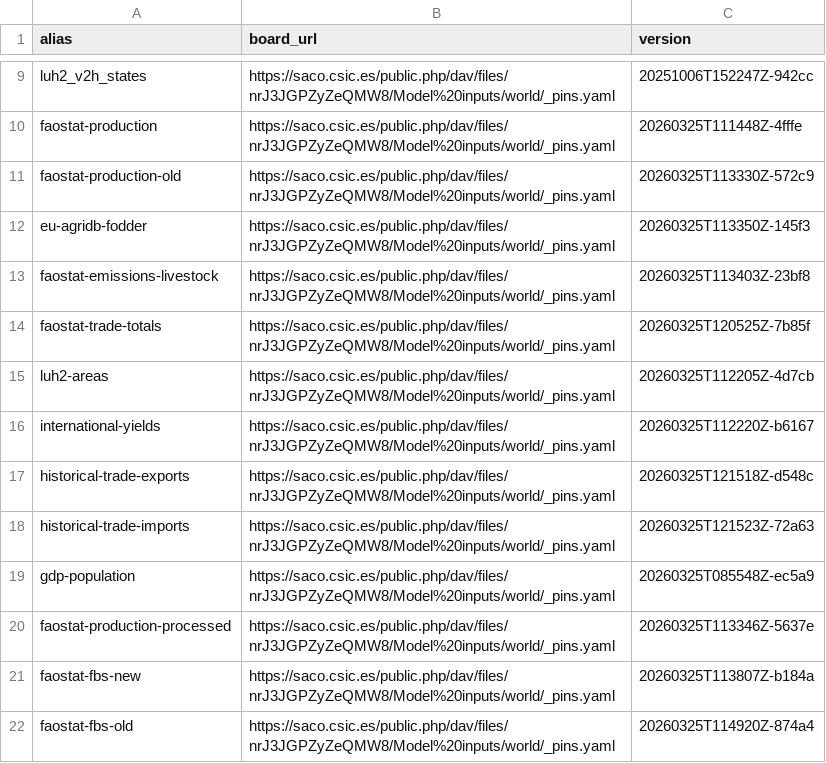
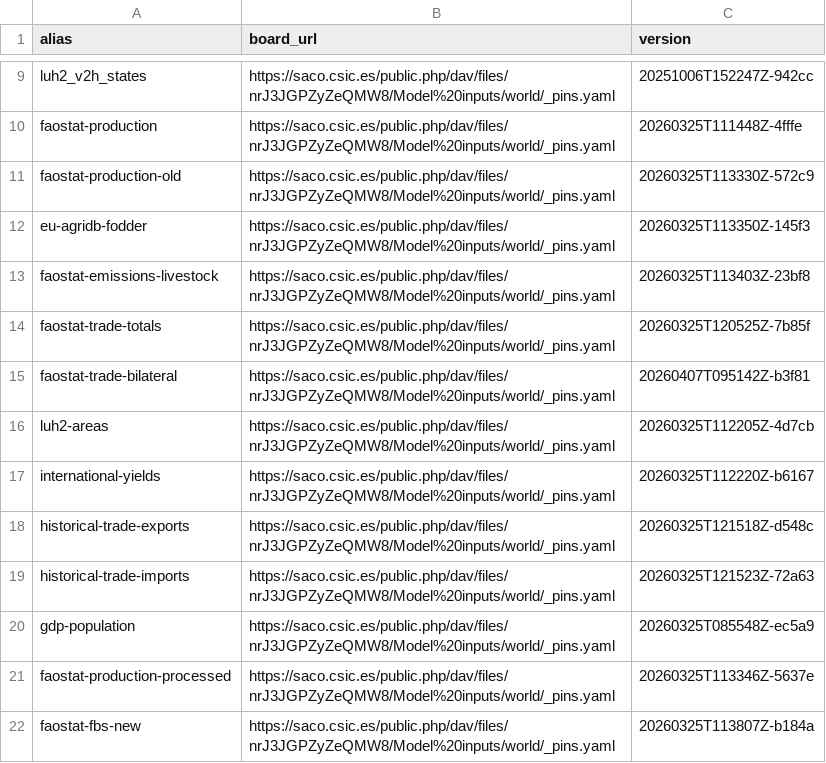
Before and after one commit to eduaguilera/whep, a CSV file: inst/extdata/whep_inputs.csv, drawn as a sheet; only a part is shown, gaps mark what is left out; the shorter side is filled out with more unchanged rows.

```diff
--- a/inst/extdata/whep_inputs.csv
+++ b/inst/extdata/whep_inputs.csv
@@ -14,2 +14,3 @@ faostat-emissions-livestock,https://saco.csic.es/public.php/dav/files/nrJ3JGPZyZ
 faostat-trade-totals,https://saco.csic.es/public.php/dav/files/nrJ3JGPZyZeQMW8/Model%20inputs/world/_pins.yaml,20260325T120525Z-7b85f
+faostat-trade-bilateral,https://saco.csic.es/public.php/dav/files/nrJ3JGPZyZeQMW8/Model%20inputs/world/_pins.yaml,20260407T095142Z-b3f81
 luh2-areas,https://saco.csic.es/public.php/dav/files/nrJ3JGPZyZeQMW8/Model%20inputs/world/_pins.yaml,20260325T112205Z-4d7cb
```
Also changed, not shown: 2 other files.
